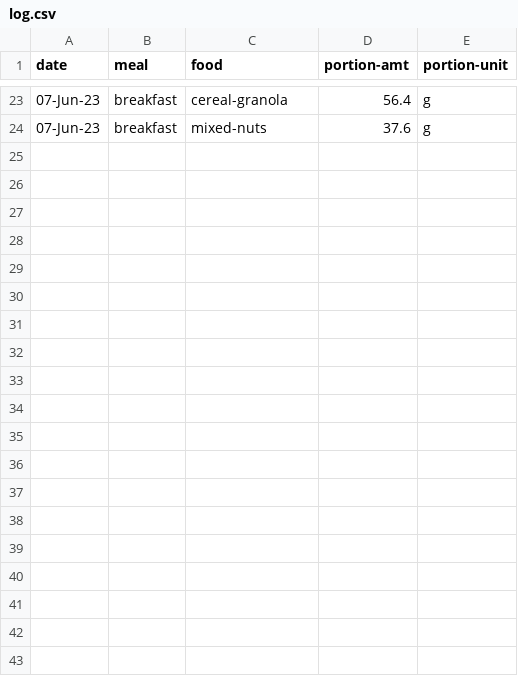
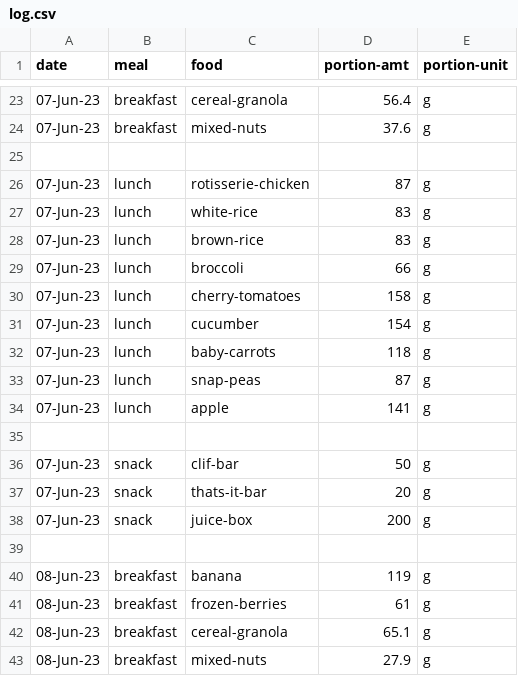
Before and after one commit to jjmchew/launchschool, a CSV file: _proj/01macros/log.csv, drawn as a sheet; only a part is shown, gaps mark what is left out; the diff covers the shown part only.

```diff
--- a/_proj/01macros/log.csv
+++ b/_proj/01macros/log.csv
@@ -24 +24,20 @@ date,meal,food,portion-amt,portion-unit
 07-Jun-23,breakfast,mixed-nuts,37.6,g
+,,,,
+07-Jun-23,lunch,rotisserie-chicken,87,g
+07-Jun-23,lunch,white-rice,83,g
+07-Jun-23,lunch,brown-rice,83,g
+07-Jun-23,lunch,broccoli,66,g
+07-Jun-23,lunch,cherry-tomatoes,158,g
+07-Jun-23,lunch,cucumber,154,g
+07-Jun-23,lunch,baby-carrots,118,g
+07-Jun-23,lunch,snap-peas,87,g
+07-Jun-23,lunch,apple,141,g
+,,,,
+07-Jun-23,snack,clif-bar,50,g
+07-Jun-23,snack,thats-it-bar,20,g
+07-Jun-23,snack,juice-box,200,g
+,,,,
+08-Jun-23,breakfast,banana,119,g
+08-Jun-23,breakfast,frozen-berries,61,g
+08-Jun-23,breakfast,cereal-granola,65.1,g
+08-Jun-23,breakfast,mixed-nuts,27.9,g
```
Also changed, not shown: 13 added rows elsewhere in this file, _proj/01macros/nutrition.csv, _proj/01macros/summary2.csv, 41 other files.
